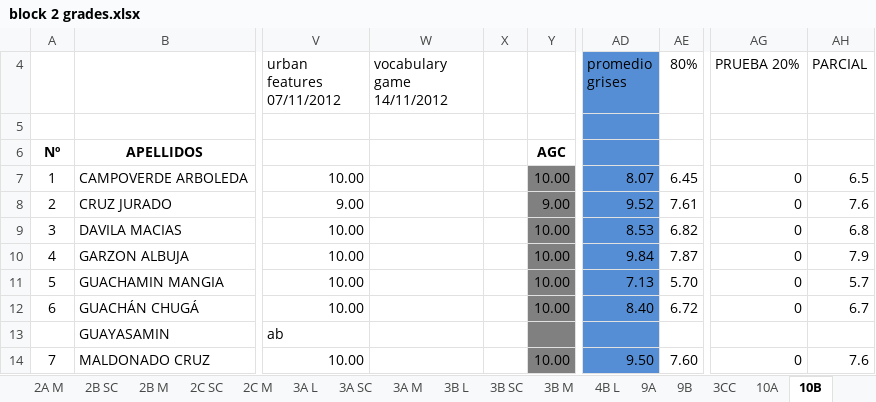
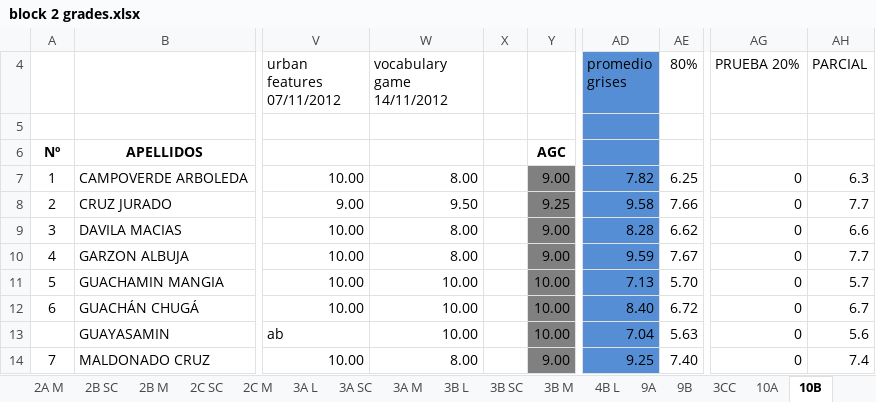
Before and after one commit to coolmaju/notas-12-13, an Excel workbook: block 2 grades.xlsx, sheet 10B, drawn as a sheet; only a part is shown, gaps mark what is left out; values as stored, in another font and other column widths than the file's, no borders; charts and pictures not drawn; the diff covers the shown part only; the diff names each change by its address in the sheet, - before the commit and + after, or states it on an @@ line.

```diff
--- a/block 2 grades.xlsx (sheet 10B)
+++ b/block 2 grades.xlsx (sheet 10B)
-W7 (vocabulary game 14/11/2012): (empty)
+W7 (vocabulary game 14/11/2012): 8.00
-Y7: 10.00
+Y7: 9.00
-AD7 (promedio grises): 8.07
+AD7 (promedio grises): 7.82
-AE7 (80%): 6.45
+AE7 (80%): 6.25
-AH7 (PARCIAL): 6.5
+AH7 (PARCIAL): 6.3
-W8 (vocabulary game 14/11/2012): (empty)
+W8 (vocabulary game 14/11/2012): 9.50
-Y8: 9.00
+Y8: 9.25
-AD8 (promedio grises): 9.52
+AD8 (promedio grises): 9.58
-AE8 (80%): 7.61
+AE8 (80%): 7.66
-AH8 (PARCIAL): 7.6
+AH8 (PARCIAL): 7.7
-W9:W10 (vocabulary game 14/11/2012): (empty)
+W9:W10 (vocabulary game 14/11/2012): 8.00
-Y9:Y10: 10.00
+Y9:Y10: 9.00
-AD9 (promedio grises): 8.53
+AD9 (promedio grises): 8.28
-AE9 (80%): 6.82
+AE9 (80%): 6.62
-AH9 (PARCIAL): 6.8
+AH9 (PARCIAL): 6.6
-AD10 (promedio grises): 9.84
+AD10 (promedio grises): 9.59
-AE10 (80%): 7.87
+AE10 (80%): 7.67
-AH10 (PARCIAL): 7.9
+AH10 (PARCIAL): 7.7
-W11:W13 (vocabulary game 14/11/2012): (empty)
+W11:W13 (vocabulary game 14/11/2012): 10.00
-Y13: (empty)
+Y13: 10.00
-AD13 (promedio grises): (empty)
+AD13 (promedio grises): 7.04
-AE13 (80%): (empty)
+AE13 (80%): 5.63
-AG13 (PRUEBA 20%): (empty)
+AG13 (PRUEBA 20%): 0
-AH13 (PARCIAL): (empty)
+AH13 (PARCIAL): 5.6
-W14 (vocabulary game 14/11/2012): (empty)
+W14 (vocabulary game 14/11/2012): 8.00
-Y14: 10.00
+Y14: 9.00
-AD14 (promedio grises): 9.50
+AD14 (promedio grises): 9.25
-AE14 (80%): 7.60
+AE14 (80%): 7.40
-AH14 (PARCIAL): 7.6
+AH14 (PARCIAL): 7.4
```
Also changed, not shown: 51 edited cells elsewhere in this sheet, sheet 10A, block 3 grades.xlsx.
